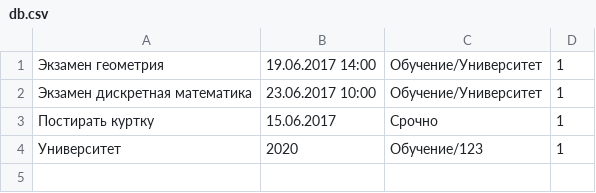
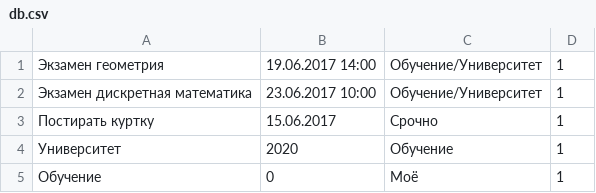
Before and after one commit to kosyachniy/TaskManager, a CSV file: db.csv, drawn as a sheet.

Commit message:
Add data in categorizer

```diff
--- a/db.csv
+++ b/db.csv
@@ -3,2 +3,3 @@
 Постирать  куртку |15.06.2017|Срочно|1
-Университет|2020|Обучение/123|1
+Университет|2020|Обучение|1
+Обучение|0|Моё|1
```
Also changed, not shown: 2 other files.
